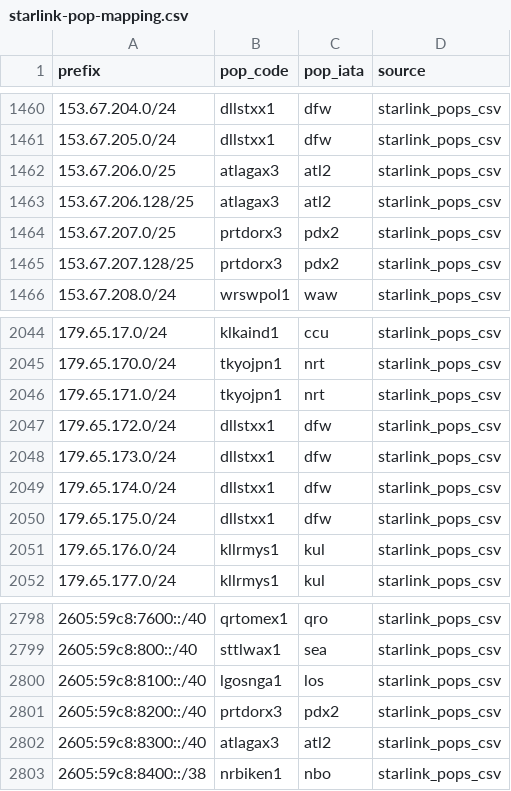
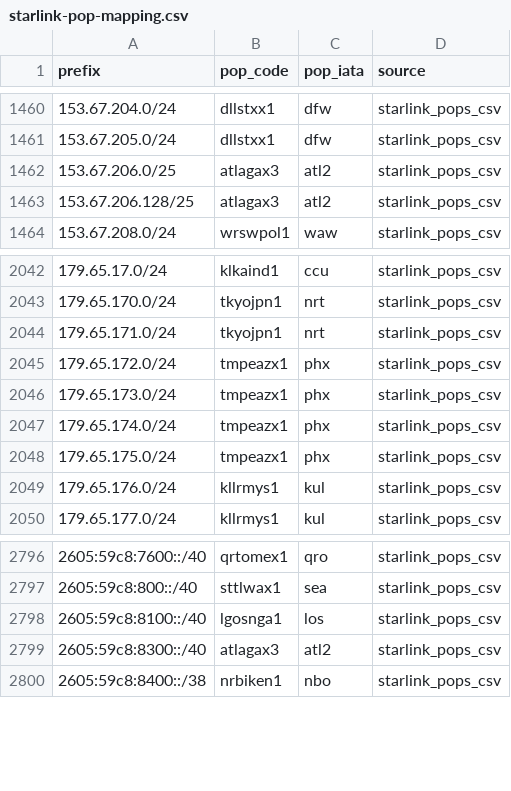
Before and after one commit to ipanalytics/Sat-geoip, a CSV file: outputs/starlink-pop-mapping.csv, drawn as a sheet; only a part is shown, gaps mark what is left out.

```diff
--- a/outputs/starlink-pop-mapping.csv
+++ b/outputs/starlink-pop-mapping.csv
@@ -1463,4 +1463,2 @@ prefix,pop_code,pop_iata,source
 153.67.206.128/25,atlagax3,atl2,starlink_pops_csv
-153.67.207.0/25,prtdorx3,pdx2,starlink_pops_csv
-153.67.207.128/25,prtdorx3,pdx2,starlink_pops_csv
 153.67.208.0/24,wrswpol1,waw,starlink_pops_csv
@@ -2046,6 +2044,6 @@ prefix,pop_code,pop_iata,source
 179.65.171.0/24,tkyojpn1,nrt,starlink_pops_csv
-179.65.172.0/24,dllstxx1,dfw,starlink_pops_csv
-179.65.173.0/24,dllstxx1,dfw,starlink_pops_csv
-179.65.174.0/24,dllstxx1,dfw,starlink_pops_csv
-179.65.175.0/24,dllstxx1,dfw,starlink_pops_csv
+179.65.172.0/24,tmpeazx1,phx,starlink_pops_csv
+179.65.173.0/24,tmpeazx1,phx,starlink_pops_csv
+179.65.174.0/24,tmpeazx1,phx,starlink_pops_csv
+179.65.175.0/24,tmpeazx1,phx,starlink_pops_csv
 179.65.176.0/24,kllrmys1,kul,starlink_pops_csv
@@ -2800,3 +2798,2 @@ prefix,pop_code,pop_iata,source
 2605:59c8:8100::/40,lgosnga1,los,starlink_pops_csv
-2605:59c8:8200::/40,prtdorx3,pdx2,starlink_pops_csv
 2605:59c8:8300::/40,atlagax3,atl2,starlink_pops_csv
```
Also changed, not shown: outputs/pops-vs-ptr-mismatch.csv, outputs/prefix-changes.csv, 10 other files.
